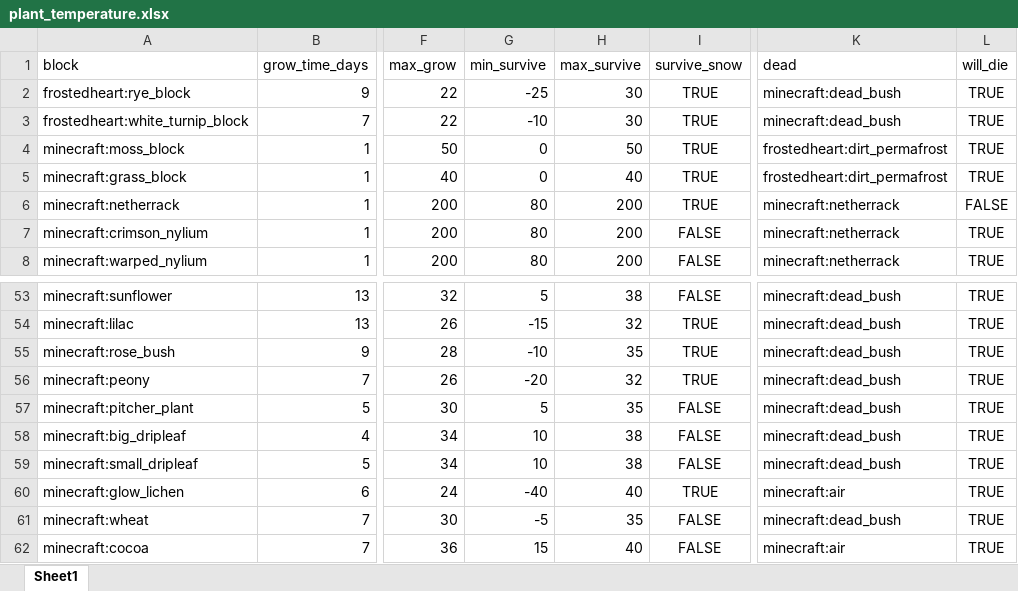
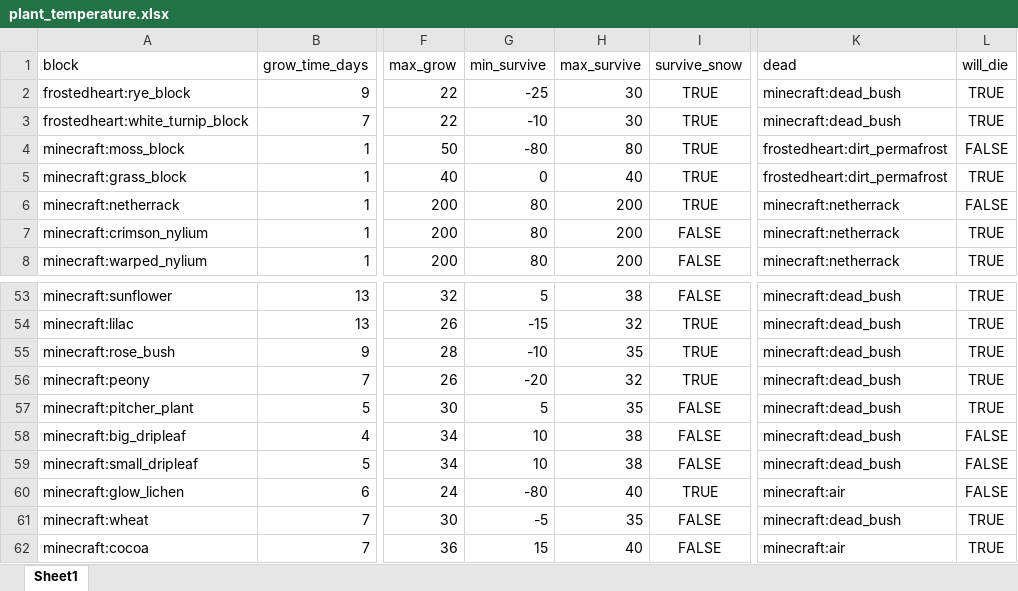
Before and after one commit to TeamMoegMC/FrostedHeart, an Excel workbook: src/datagen/resources/data/frostedheart/data/plant_temperature.xlsx, sheet Sheet1, drawn as a sheet; only a part is shown, gaps mark what is left out; values as stored, in another font and other column widths than the file's, no borders; the diff names each change by its address in the sheet, - before the commit and + after, or states it on an @@ line.

```diff
--- a/src/datagen/resources/data/frostedheart/data/plant_temperature.xlsx (sheet Sheet1)
+++ b/src/datagen/resources/data/frostedheart/data/plant_temperature.xlsx (sheet Sheet1)
-G4 (min_survive): 0
+G4 (min_survive): -80
-H4 (max_survive): 50
+H4 (max_survive): 80
-L4 (will_die): TRUE
+L4 (will_die): FALSE
-L58:L60 (will_die): TRUE
+L58:L60 (will_die): FALSE
-G60 (min_survive): -40
+G60 (min_survive): -80
```
Also changed, not shown: src/datagen/resources/data/frostedheart/data/new_food_value.xlsx, src/datagen/resources/data/frostedheart/data/state_transition.xlsx, 29 other files.
